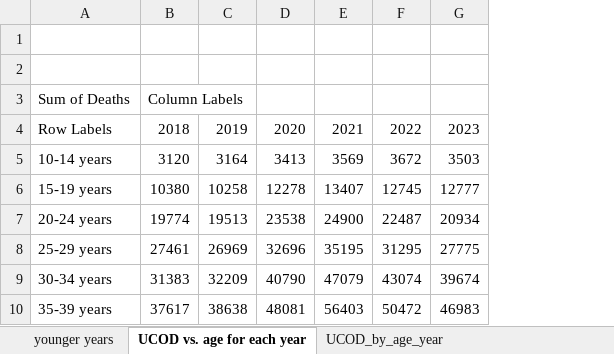
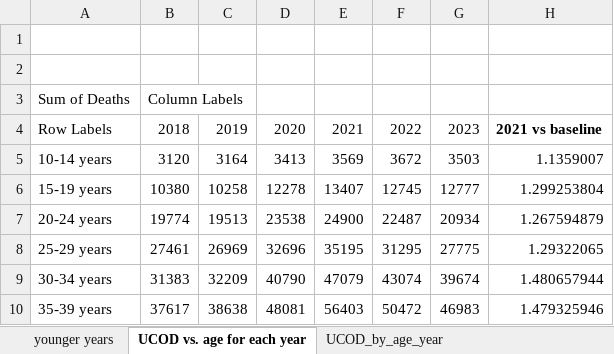
Before and after one commit to skirsch/covid, an Excel workbook: debate/ACM/UCOD_ACM_by_year_age_analysis.xlsx, sheet UCOD vs. age for each year, drawn as a sheet; only a part is shown; values as stored, in another font and other column widths than the file's, no borders; charts and pictures not drawn; the diff names each change by its address in the sheet, - before the commit and + after, or states it on an @@ line.

```diff
--- a/debate/ACM/UCOD_ACM_by_year_age_analysis.xlsx (sheet UCOD vs. age for each year)
+++ b/debate/ACM/UCOD_ACM_by_year_age_analysis.xlsx (sheet UCOD vs. age for each year)
+column H, rows 4-10: 2021 vs baseline | 1.1359007 | 1.299253804 | 1.267594879 | 1.29322065 | 1.480657944 | 1.479325946
```
Also changed, not shown: charts or pictures, Levi Ladapo Florida study/digitized_pfizer_moderna_curves.xlsx, debate/ACM/UCOD_ACM_by month_age_analysis_higher_baseline.xlsx, 1 other file.
